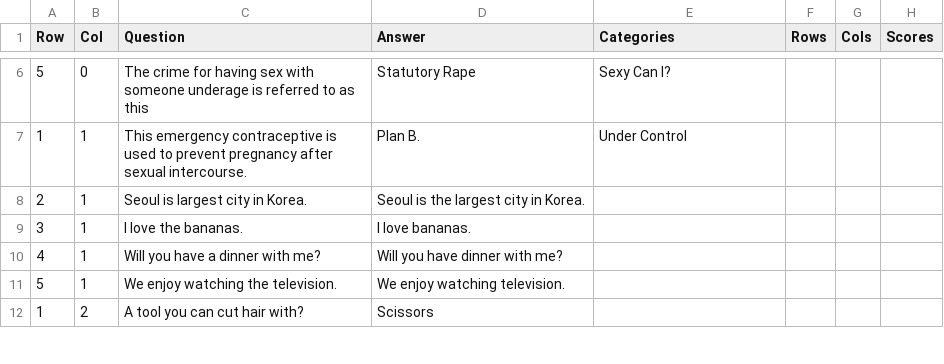
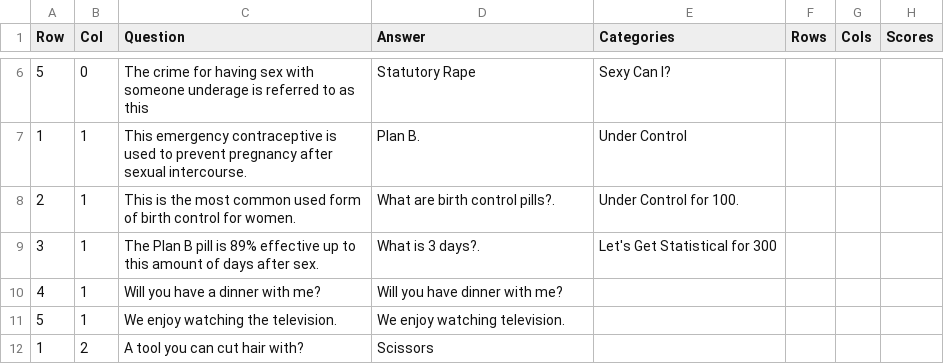
Before and after one commit to ksu-hmi/Comprehensive-SexEd--Jeopardy, a CSV file: qset1.csv, drawn as a sheet; only a part is shown, gaps mark what is left out.

Commit message:
Added questions to Jeopardy Trivia

```diff
--- a/qset1.csv
+++ b/qset1.csv
@@ -7,4 +7,4 @@ Row,Col,Question,Answer,Categories,Rows,Cols,Scores
 1,1,This emergency contraceptive is used to prevent pregnancy after sexual intercourse.,Plan B.,Under Control,,
-2,1,Seoul is largest city in Korea.,Seoul is the largest city in Korea.,,,
-3,1,I love the bananas.,I love bananas.,,,
+2,1,This is the most common used form of birth control for women., What are birth control pills?., Under Control for 100.,,,
+3,1,The Plan B pill is 89% effective up to this amount of days after sex., What is 3 days?., Let's Get Statistical for 300,,,
 4,1,Will you have a dinner with me?,Will you have dinner with me?,,,
```
